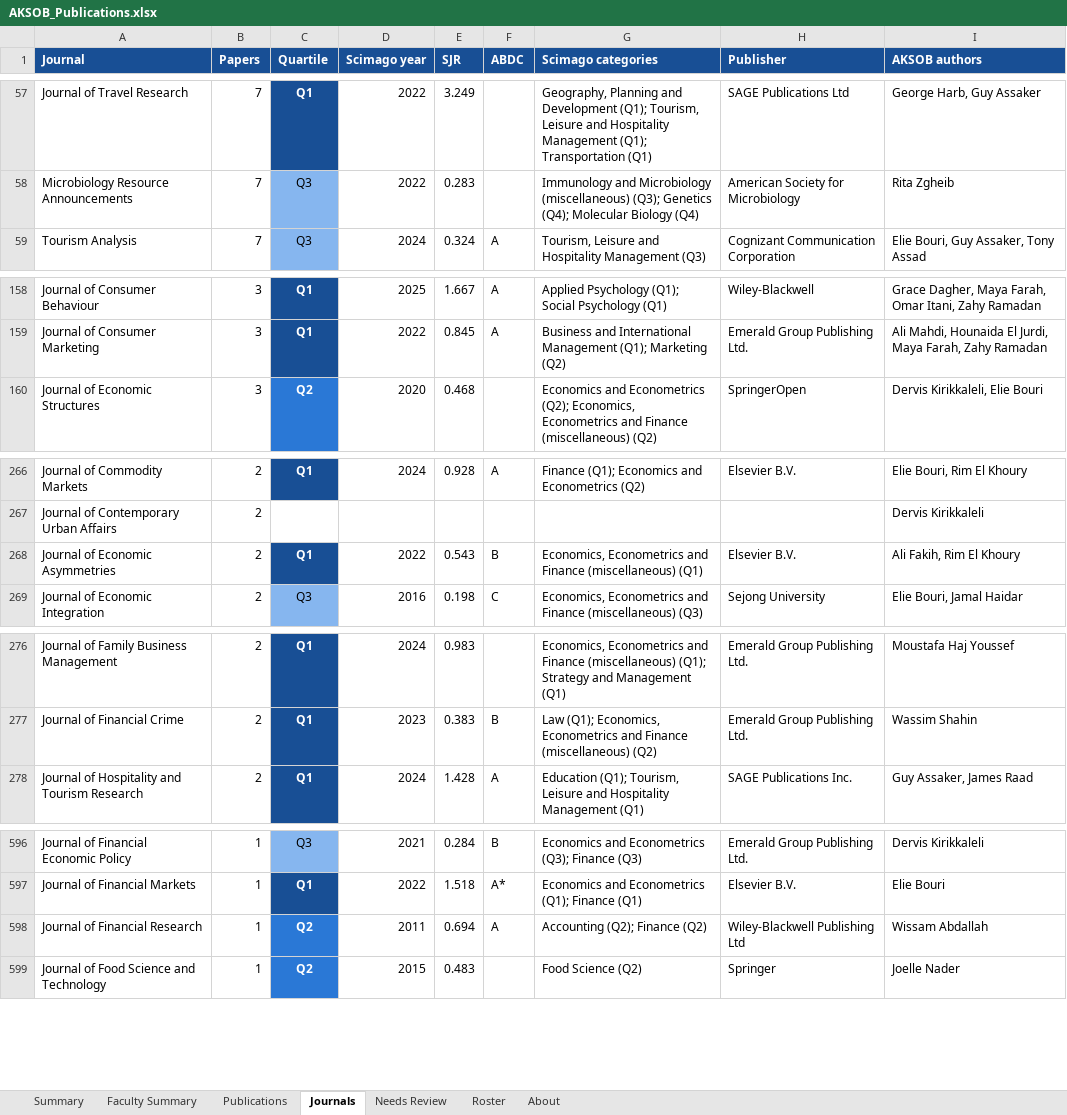
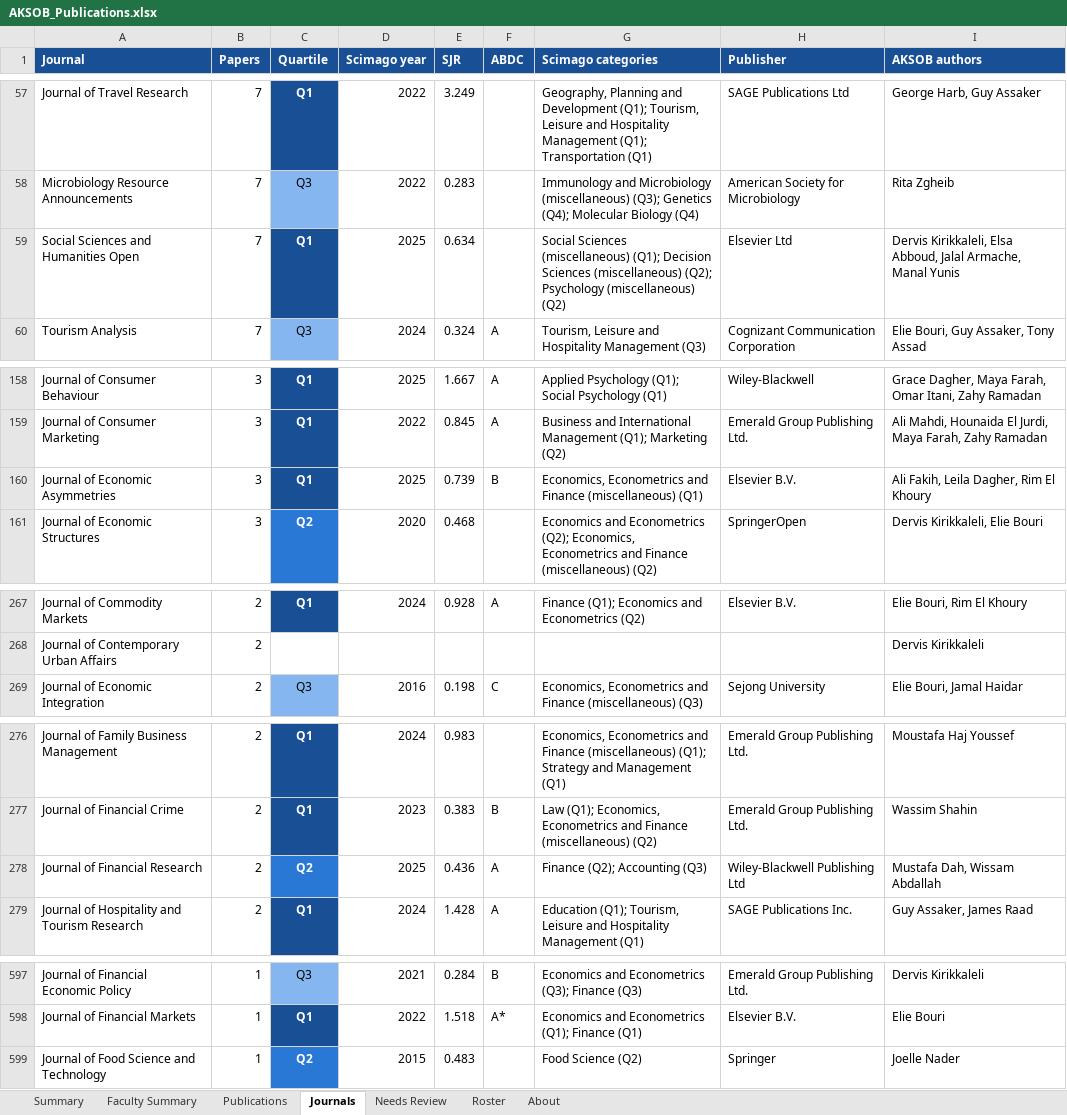
Before and after one commit to Lotus33908/Research-Pulse, an Excel workbook: research-tracker/output/AKSOB_Publications.xlsx, sheet Journals, drawn as a sheet; only a part is shown, gaps mark what is left out; values as stored, in another font and other column widths than the file's, no borders; removed rows and columns are numbered as before the commit, all else as after; the diff covers the shown part only; the diff names each change by its address in the sheet, - before the commit and + after, or states it on an @@ line.

```diff
--- a/research-tracker/output/AKSOB_Publications.xlsx (sheet Journals)
+++ b/research-tracker/output/AKSOB_Publications.xlsx (sheet Journals)
+row 59: Social Sciences and Humanities Open | 7 | Q1 | 2025 | 0.634 |  | Social Sciences (miscellaneous) (Q1); Decision Sciences (miscellaneous) (Q2); Psychology (miscellaneous) (Q2) | Elsevier Ltd | Dervis Kirikkaleli, Elsa Abboud, Jalal Armache, Manal Yunis
+row 160: Journal of Economic Asymmetries | 3 | Q1 | 2025 | 0.739 | B | Economics, Econometrics and Finance (miscellaneous) (Q1) | Elsevier B.V. | Ali Fakih, Leila Dagher, Rim El Khoury
-row 268: Journal of Economic Asymmetries | 2 | Q1 | 2022 | 0.543 | B | Economics, Econometrics and Finance (miscellaneous) (Q1) | Elsevier B.V. | Ali Fakih, Rim El Khoury
+row 278: Journal of Financial Research | 2 | Q2 | 2025 | 0.436 | A | Finance (Q2); Accounting (Q3) | Wiley-Blackwell Publishing Ltd | Mustafa Dah, Wissam Abdallah
-row 598: Journal of Financial Research | 1 | Q2 | 2011 | 0.694 | A | Accounting (Q2); Finance (Q2) | Wiley-Blackwell Publishing Ltd | Wissam Abdallah
```
Also changed, not shown: 3 added rows, 2 removed rows and 1 edited cell elsewhere in this sheet, sheet Publications, sheet Faculty Summary, sheet Summary, sheet About, sheet Needs Review, 4 other files.
